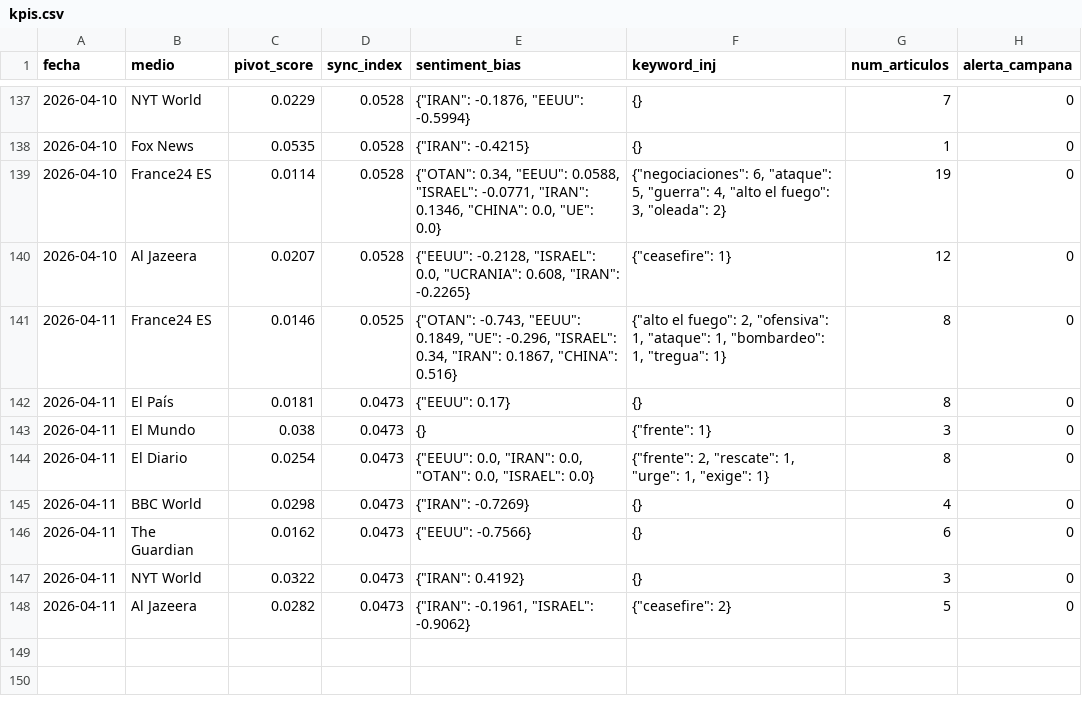
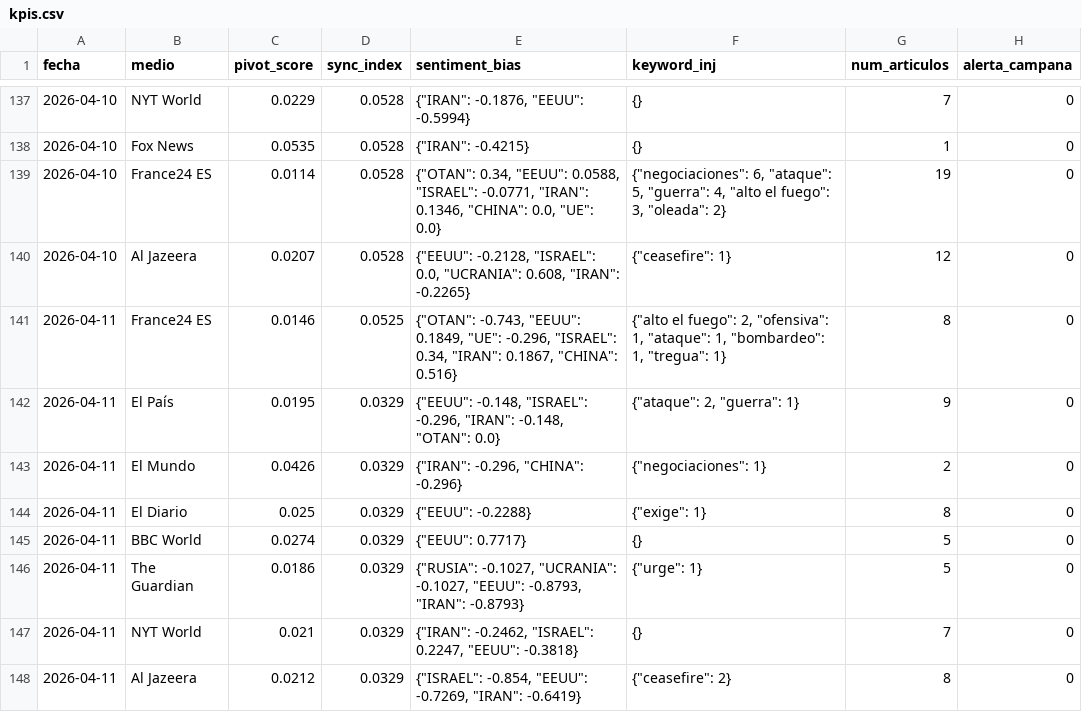
Before and after one commit to mcasrom/SIEG-Mani, a CSV file: data/kpis.csv, drawn as a sheet; only a part is shown, gaps mark what is left out.

Commit message:
MANI data 2026-04-11 12:10

```diff
--- a/data/kpis.csv
+++ b/data/kpis.csv
@@ -141,8 +141,8 @@ fecha,medio,pivot_score,sync_index,sentiment_bias,keyword_inj,num_articulos,aler
 2026-04-11,France24 ES,0.0146,0.0525,"{""OTAN"": -0.743, ""EEUU"": 0.1849, ""UE"": -0.296, ""ISRAEL"": 0.34, ""IRAN"": 0.1867, ""CHINA"": 0.516}","{""alto el fuego"": 2, ""ofensiva"": 1, ""ataque"": 1, ""bombardeo"": 1, ""tregua"": 1}",8,0
-2026-04-11,El País,0.0181,0.0473,"{""EEUU"": 0.17}",{},8,0
-2026-04-11,El Mundo,0.038,0.0473,{},"{""frente"": 1}",3,0
-2026-04-11,El Diario,0.0254,0.0473,"{""EEUU"": 0.0, ""IRAN"": 0.0, ""OTAN"": 0.0, ""ISRAEL"": 0.0}","{""frente"": 2, ""rescate"": 1, ""urge"": 1, ""exige"": 1}",8,0
-2026-04-11,BBC World,0.0298,0.0473,"{""IRAN"": -0.7269}",{},4,0
-2026-04-11,The Guardian,0.0162,0.0473,"{""EEUU"": -0.7566}",{},6,0
-2026-04-11,NYT World,0.0322,0.0473,"{""IRAN"": 0.4192}",{},3,0
-2026-04-11,Al Jazeera,0.0282,0.0473,"{""IRAN"": -0.1961, ""ISRAEL"": -0.9062}","{""ceasefire"": 2}",5,0
+2026-04-11,El País,0.0195,0.0329,"{""EEUU"": -0.148, ""ISRAEL"": -0.296, ""IRAN"": -0.148, ""OTAN"": 0.0}","{""ataque"": 2, ""guerra"": 1}",9,0
+2026-04-11,El Mundo,0.0426,0.0329,"{""IRAN"": -0.296, ""CHINA"": -0.296}","{""negociaciones"": 1}",2,0
+2026-04-11,El Diario,0.025,0.0329,"{""EEUU"": -0.2288}","{""exige"": 1}",8,0
+2026-04-11,BBC World,0.0274,0.0329,"{""EEUU"": 0.7717}",{},5,0
+2026-04-11,The Guardian,0.0186,0.0329,"{""RUSIA"": -0.1027, ""UCRANIA"": -0.1027, ""EEUU"": -0.8793, ""IRAN"": -0.8793}","{""urge"": 1}",5,0
+2026-04-11,NYT World,0.021,0.0329,"{""IRAN"": -0.2462, ""ISRAEL"": 0.2247, ""EEUU"": -0.3818}",{},7,0
+2026-04-11,Al Jazeera,0.0212,0.0329,"{""ISRAEL"": -0.854, ""EEUU"": -0.7269, ""IRAN"": -0.6419}","{""ceasefire"": 2}",8,0
```
Also changed, not shown: 2 other files.
